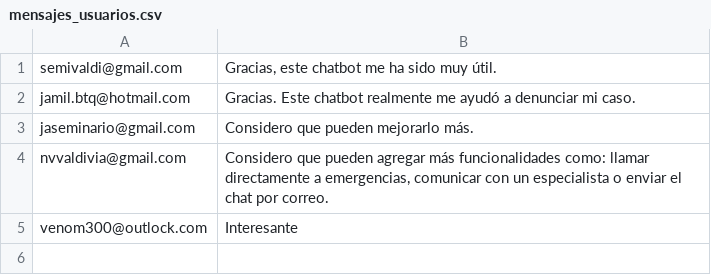
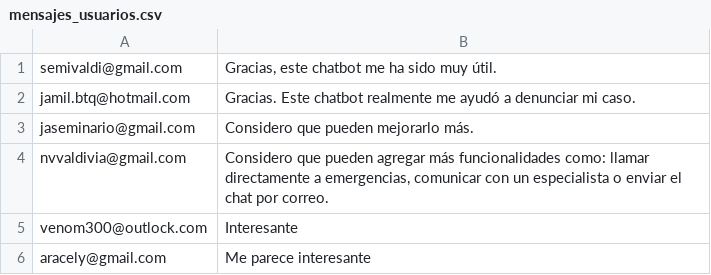
Before and after one commit to caroSeminario23/ALMA, a CSV file: Backend/mensajes_usuarios.csv, drawn as a sheet; the diff names each change by its address in the sheet, - before the commit and + after, or states it on an @@ line.

Commit message:
ultima actualizacion

```diff
--- a/Backend/mensajes_usuarios.csv
+++ b/Backend/mensajes_usuarios.csv
+row 6: aracely@gmail.com | Me parece interesante
```
